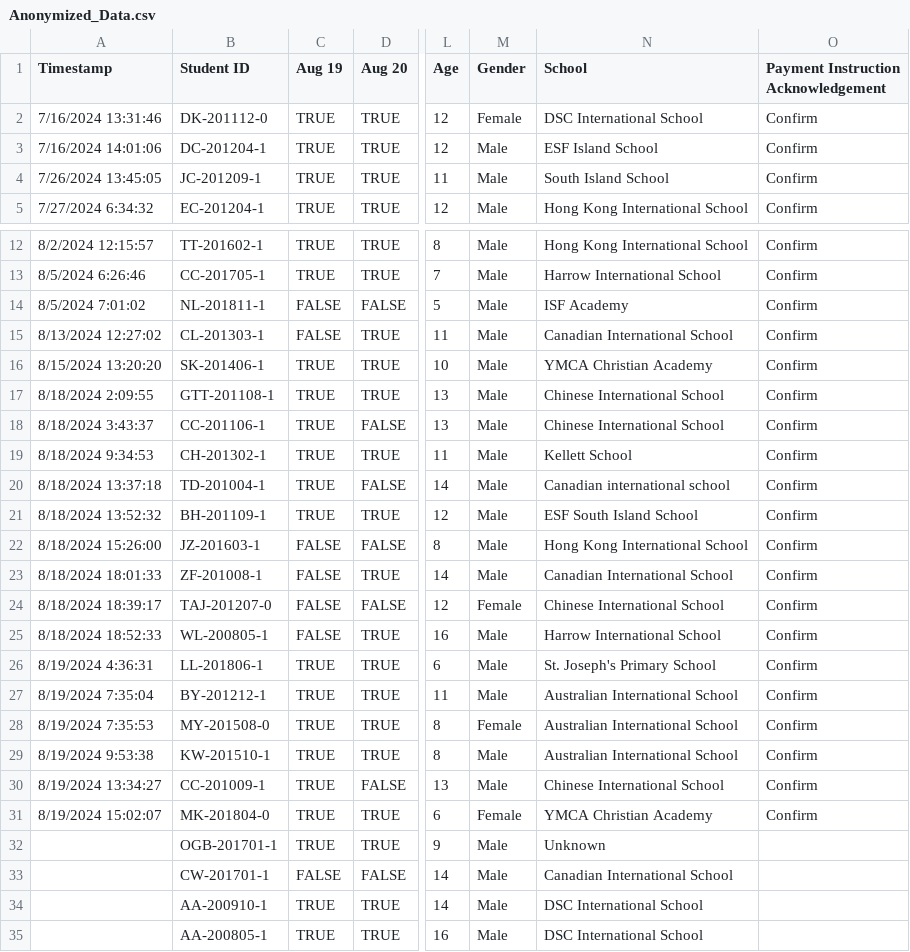
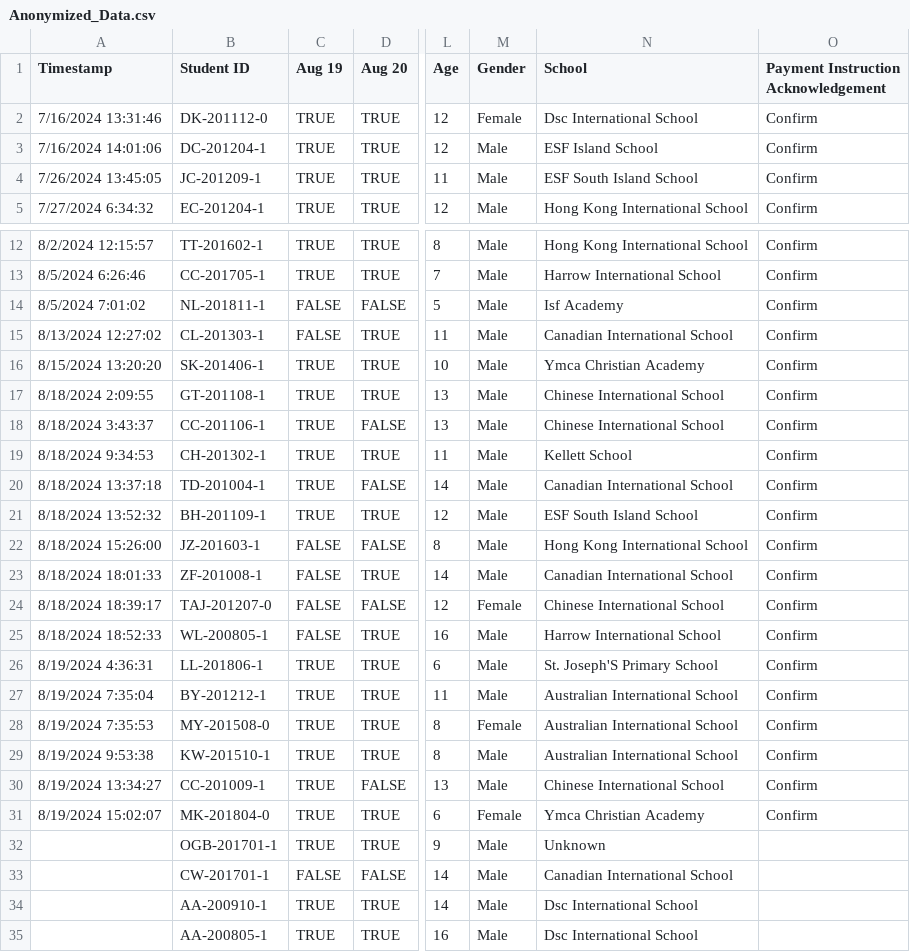
Before and after one commit to Kai2142/Data_Analytics_Portfolio, a CSV file: basketball_academy/data/Anonymized_Data.csv, drawn as a sheet; only a part is shown, gaps mark what is left out; the diff names each change by its address in the sheet, - before the commit and + after, or states it on an @@ line.

```diff
--- a/basketball_academy/data/Anonymized_Data.csv
+++ b/basketball_academy/data/Anonymized_Data.csv
-N2 (School): DSC International School
+N2 (School): Dsc International School
-N4 (School): South Island School
+N4 (School): ESF South Island School
-N14 (School): ISF Academy
+N14 (School): Isf Academy
-N16 (School): YMCA Christian Academy
+N16 (School): Ymca Christian Academy
-B17 (Student ID): GTT-201108-1
+B17 (Student ID): GT-201108-1
-N20 (School): Canadian international school
+N20 (School): Canadian International School
-N26 (School): St. Joseph's Primary School
+N26 (School): St. Joseph'S Primary School
-N31 (School): YMCA Christian Academy
+N31 (School): Ymca Christian Academy
-N34:N35 (School): DSC International School
+N34:N35 (School): Dsc International School
```
Also changed, not shown: basketball_academy/data/Cleaned_Data.csv, 17 other files.
